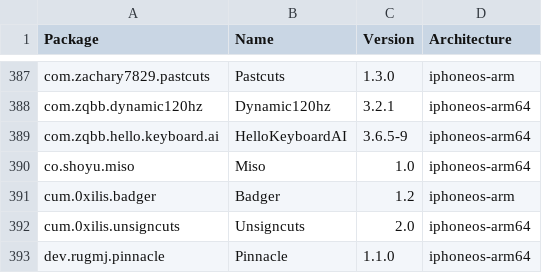
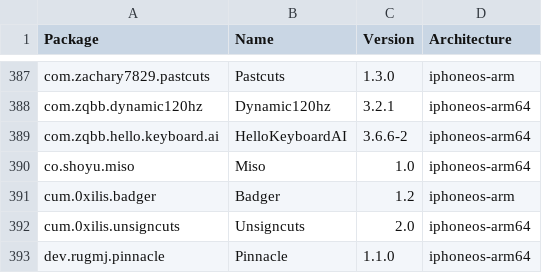
Before and after one commit to NIGHTF3AR/crc_bark, a CSV file: Library/Caches/com.nan.crc/5955f11057cbf31ca2ac3620a1be6dfe5b69dd4edd2714f225e3bb363c636dc5.csv, drawn as a sheet; only a part is shown, gaps mark what is left out.

```diff
--- a/Library/Caches/com.nan.crc/5955f11057cbf31ca2ac3620a1be6dfe5b69dd4edd2714f225e3bb363c636dc5.csv
+++ b/Library/Caches/com.nan.crc/5955f11057cbf31ca2ac3620a1be6dfe5b69dd4edd2714f225e3bb363c636dc5.csv
@@ -388,3 +388,3 @@ com.zachary7829.pastcuts,Pastcuts,1.3.0,iphoneos-arm
 com.zqbb.dynamic120hz,Dynamic120hz,3.2.1,iphoneos-arm64
-com.zqbb.hello.keyboard.ai,HelloKeyboardAI,3.6.5-9,iphoneos-arm64
+com.zqbb.hello.keyboard.ai,HelloKeyboardAI,3.6.6-2,iphoneos-arm64
 co.shoyu.miso,Miso,1.0,iphoneos-arm64
```
